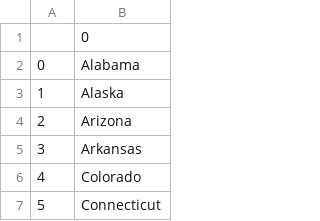
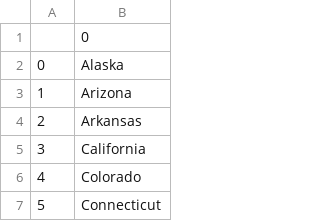
Before and after one commit to Ica-git/100-Days-of-Code-The-Complete-Python-Pro-Bootcamp, a CSV file: Day 25/to_learn.csv, drawn as a sheet; only a part is shown.

```diff
--- a/Day 25/to_learn.csv
+++ b/Day 25/to_learn.csv
@@ -1,6 +1,6 @@
 ,0
-0,Alabama
-1,Alaska
-2,Arizona
-3,Arkansas
+0,Alaska
+1,Arizona
+2,Arkansas
+3,California
 4,Colorado
```
Also changed, not shown: 1 other file.
